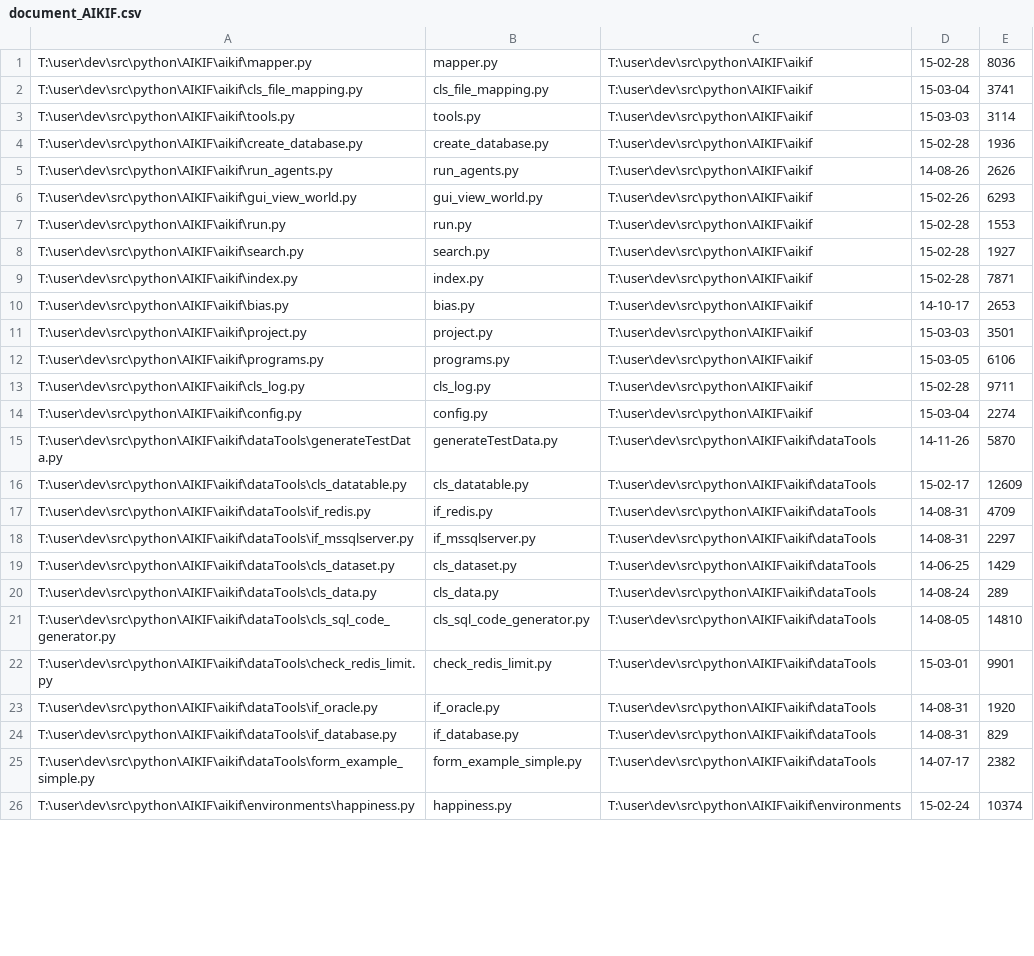
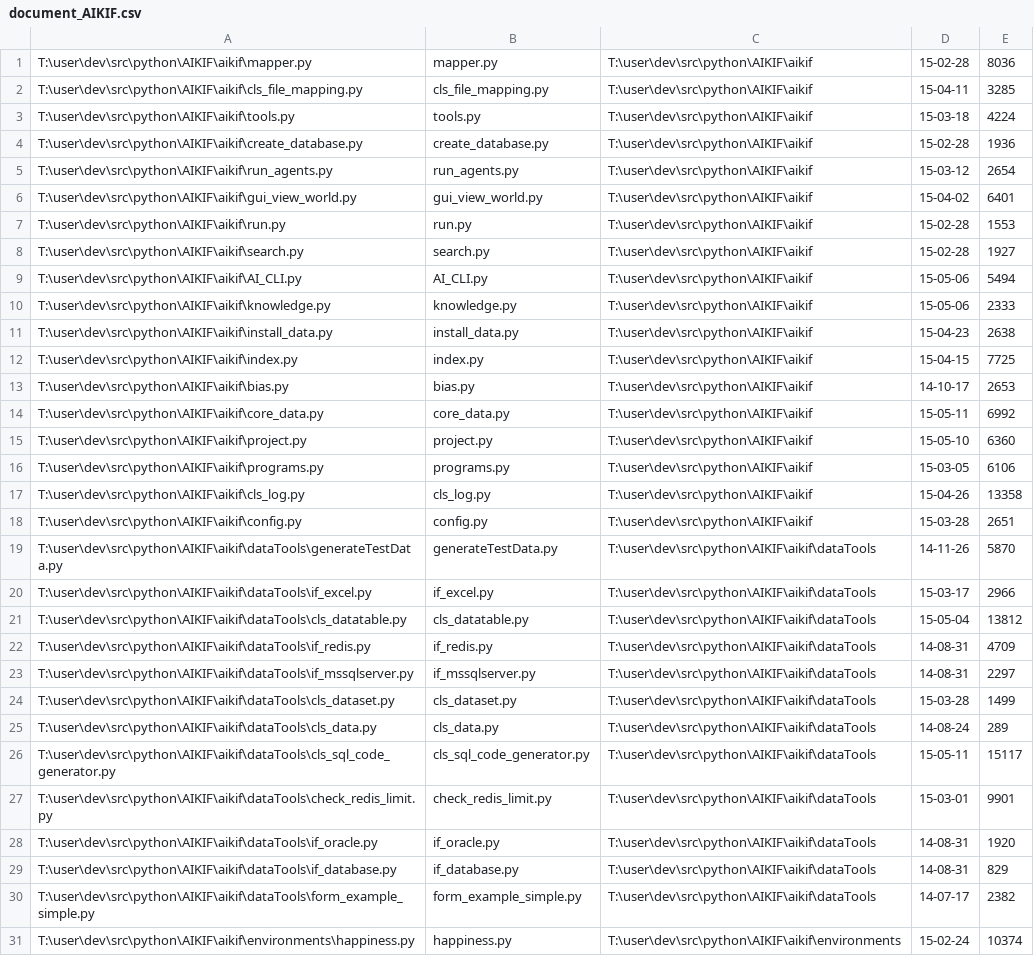
Before and after one commit to acutesoftware/AIKIF, a CSV file: aikif/examples/document_AIKIF.csv, drawn as a sheet; only a part is shown; the diff covers the shown part only.

Commit message:
updated aikif self documentation with latest updates

```diff
--- a/aikif/examples/document_AIKIF.csv
+++ b/aikif/examples/document_AIKIF.csv
@@ -1,22 +1,27 @@
 "T:\user\dev\src\python\AIKIF\aikif\mapper.py","mapper.py","T:\user\dev\src\python\AIKIF\aikif","15-02-28","8036",
-"T:\user\dev\src\python\AIKIF\aikif\cls_file_mapping.py","cls_file_mapping.py","T:\user\dev\src\python\AIKIF\aikif","15-03-04","3741",
-"T:\user\dev\src\python\AIKIF\aikif\tools.py","tools.py","T:\user\dev\src\python\AIKIF\aikif","15-03-03","3114",
+"T:\user\dev\src\python\AIKIF\aikif\cls_file_mapping.py","cls_file_mapping.py","T:\user\dev\src\python\AIKIF\aikif","15-04-11","3285",
+"T:\user\dev\src\python\AIKIF\aikif\tools.py","tools.py","T:\user\dev\src\python\AIKIF\aikif","15-03-18","4224",
 "T:\user\dev\src\python\AIKIF\aikif\create_database.py","create_database.py","T:\user\dev\src\python\AIKIF\aikif","15-02-28","1936",
-"T:\user\dev\src\python\AIKIF\aikif\run_agents.py","run_agents.py","T:\user\dev\src\python\AIKIF\aikif","14-08-26","2626",
-"T:\user\dev\src\python\AIKIF\aikif\gui_view_world.py","gui_view_world.py","T:\user\dev\src\python\AIKIF\aikif","15-02-26","6293",
+"T:\user\dev\src\python\AIKIF\aikif\run_agents.py","run_agents.py","T:\user\dev\src\python\AIKIF\aikif","15-03-12","2654",
+"T:\user\dev\src\python\AIKIF\aikif\gui_view_world.py","gui_view_world.py","T:\user\dev\src\python\AIKIF\aikif","15-04-02","6401",
 "T:\user\dev\src\python\AIKIF\aikif\run.py","run.py","T:\user\dev\src\python\AIKIF\aikif","15-02-28","1553",
 "T:\user\dev\src\python\AIKIF\aikif\search.py","search.py","T:\user\dev\src\python\AIKIF\aikif","15-02-28","1927",
-"T:\user\dev\src\python\AIKIF\aikif\index.py","index.py","T:\user\dev\src\python\AIKIF\aikif","15-02-28","7871",
+"T:\user\dev\src\python\AIKIF\aikif\AI_CLI.py","AI_CLI.py","T:\user\dev\src\python\AIKIF\aikif","15-05-06","5494",
+"T:\user\dev\src\python\AIKIF\aikif\knowledge.py","knowledge.py","T:\user\dev\src\python\AIKIF\aikif","15-05-06","2333",
+"T:\user\dev\src\python\AIKIF\aikif\install_data.py","install_data.py","T:\user\dev\src\python\AIKIF\aikif","15-04-23","2638",
+"T:\user\dev\src\python\AIKIF\aikif\index.py","index.py","T:\user\dev\src\python\AIKIF\aikif","15-04-15","7725",
 "T:\user\dev\src\python\AIKIF\aikif\bias.py","bias.py","T:\user\dev\src\python\AIKIF\aikif","14-10-17","2653",
-"T:\user\dev\src\python\AIKIF\aikif\project.py","project.py","T:\user\dev\src\python\AIKIF\aikif","15-03-03","3501",
+"T:\user\dev\src\python\AIKIF\aikif\core_data.py","core_data.py","T:\user\dev\src\python\AIKIF\aikif","15-05-11","6992",
+"T:\user\dev\src\python\AIKIF\aikif\project.py","project.py","T:\user\dev\src\python\AIKIF\aikif","15-05-10","6360",
 "T:\user\dev\src\python\AIKIF\aikif\programs.py","programs.py","T:\user\dev\src\python\AIKIF\aikif","15-03-05","6106",
-"T:\user\dev\src\python\AIKIF\aikif\cls_log.py","cls_log.py","T:\user\dev\src\python\AIKIF\aikif","15-02-28","9711",
-"T:\user\dev\src\python\AIKIF\aikif\config.py","config.py","T:\user\dev\src\python\AIKIF\aikif","15-03-04","2274",
+"T:\user\dev\src\python\AIKIF\aikif\cls_log.py","cls_log.py","T:\user\dev\src\python\AIKIF\aikif","15-04-26","13358",
+"T:\user\dev\src\python\AIKIF\aikif\config.py","config.py","T:\user\dev\src\python\AIKIF\aikif","15-03-28","2651",
 "T:\user\dev\src\python\AIKIF\aikif\dataTools\generateTestData.py","generateTestData.py","T:\user\dev\src\python\AIKIF\aikif\dataTools","14-11-26","5870",
-"T:\user\dev\src\python\AIKIF\aikif\dataTools\cls_datatable.py","cls_datatable.py","T:\user\dev\src\python\AIKIF\aikif\dataTools","15-02-17","12609",
+"T:\user\dev\src\python\AIKIF\aikif\dataTools\if_excel.py","if_excel.py","T:\user\dev\src\python\AIKIF\aikif\dataTools","15-03-17","2966",
+"T:\user\dev\src\python\AIKIF\aikif\dataTools\cls_datatable.py","cls_datatable.py","T:\user\dev\src\python\AIKIF\aikif\dataTools","15-05-04","13812",
 "T:\user\dev\src\python\AIKIF\aikif\dataTools\if_redis.py","if_redis.py","T:\user\dev\src\python\AIKIF\aikif\dataTools","14-08-31","4709",
 "T:\user\dev\src\python\AIKIF\aikif\dataTools\if_mssqlserver.py","if_mssqlserver.py","T:\user\dev\src\python\AIKIF\aikif\dataTools","14-08-31","2297",
-"T:\user\dev\src\python\AIKIF\aikif\dataTools\cls_dataset.py","cls_dataset.py","T:\user\dev\src\python\AIKIF\aikif\dataTools","14-06-25","1429",
+"T:\user\dev\src\python\AIKIF\aikif\dataTools\cls_dataset.py","cls_dataset.py","T:\user\dev\src\python\AIKIF\aikif\dataTools","15-03-28","1499",
 "T:\user\dev\src\python\AIKIF\aikif\dataTools\cls_data.py","cls_data.py","T:\user\dev\src\python\AIKIF\aikif\dataTools","14-08-24","289",
-"T:\user\dev\src\python\AIKIF\aikif\dataTools\cls_sql_code_generator.py","cls_sql_code_generator.py","T:\user\dev\src\python\AIKIF\aikif\dataTools","14-08-05","14810",
+"T:\user\dev\src\python\AIKIF\aikif\dataTools\cls_sql_code_generator.py","cls_sql_code_generator.py","T:\user\dev\src\python\AIKIF\aikif\dataTools","15-05-11","15117",
 "T:\user\dev\src\python\AIKIF\aikif\dataTools\check_redis_limit.py","check_redis_limit.py","T:\user\dev\src\python\AIKIF\aikif\dataTools","15-03-01","9901",
```
Also changed, not shown: 5 added rows and 27 edited cells elsewhere in this file, 1 other file.
